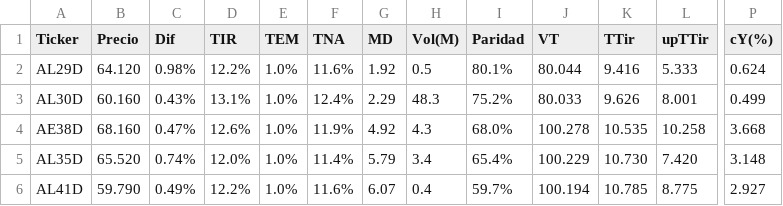
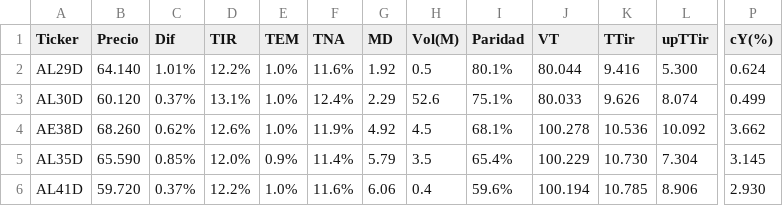
Before and after one commit to FedericoBohl/ArgData, a CSV file: Datos/Bolsa/Bonos/Bonos en USD.csv, drawn as a sheet; only a part is shown, gaps mark what is left out; the diff covers the shown part only; the diff names each change by its address in the sheet, - before the commit and + after, or states it on an @@ line.

```diff
--- a/Datos/Bolsa/Bonos/Bonos en USD.csv
+++ b/Datos/Bolsa/Bonos/Bonos en USD.csv
-B2 (Precio): 64.120
+B2 (Precio): 64.140
-C2 (Dif): 0.98%
+C2 (Dif): 1.01%
-L2 (upTTir): 5.333
+L2 (upTTir): 5.300
-B3 (Precio): 60.160
+B3 (Precio): 60.120
-C3 (Dif): 0.43%
+C3 (Dif): 0.37%
-H3 (Vol(M)): 48.3
+H3 (Vol(M)): 52.6
-I3 (Paridad): 75.2%
+I3 (Paridad): 75.1%
-L3 (upTTir): 8.001
+L3 (upTTir): 8.074
-B4 (Precio): 68.160
+B4 (Precio): 68.260
-C4 (Dif): 0.47%
+C4 (Dif): 0.62%
-H4 (Vol(M)): 4.3
+H4 (Vol(M)): 4.5
-I4 (Paridad): 68.0%
+I4 (Paridad): 68.1%
-K4 (TTir): 10.535
+K4 (TTir): 10.536
-L4 (upTTir): 10.258
+L4 (upTTir): 10.092
-P4 (cY(%)): 3.668
+P4 (cY(%)): 3.662
-B5 (Precio): 65.520
+B5 (Precio): 65.590
-C5 (Dif): 0.74%
+C5 (Dif): 0.85%
-E5 (TEM): 1.0%
+E5 (TEM): 0.9%
-H5 (Vol(M)): 3.4
+H5 (Vol(M)): 3.5
-L5 (upTTir): 7.420
+L5 (upTTir): 7.304
-P5 (cY(%)): 3.148
+P5 (cY(%)): 3.145
-B6 (Precio): 59.790
+B6 (Precio): 59.720
-C6 (Dif): 0.49%
+C6 (Dif): 0.37%
-G6 (MD): 6.07
+G6 (MD): 6.06
-I6 (Paridad): 59.7%
+I6 (Paridad): 59.6%
-L6 (upTTir): 8.775
+L6 (upTTir): 8.906
-P6 (cY(%)): 2.927
+P6 (cY(%)): 2.930
```
Also changed, not shown: 40 edited cells elsewhere in this file, Datos/Bolsa/Equity/ADR.csv, Datos/Bolsa/Equity/Cedears.csv, 9 other files.
